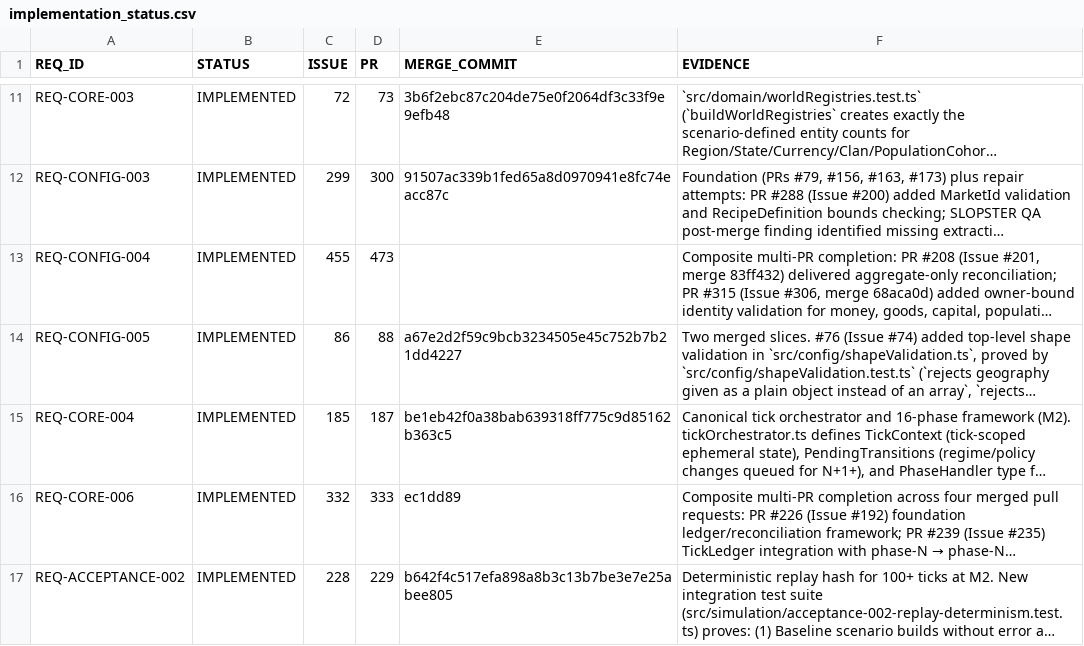
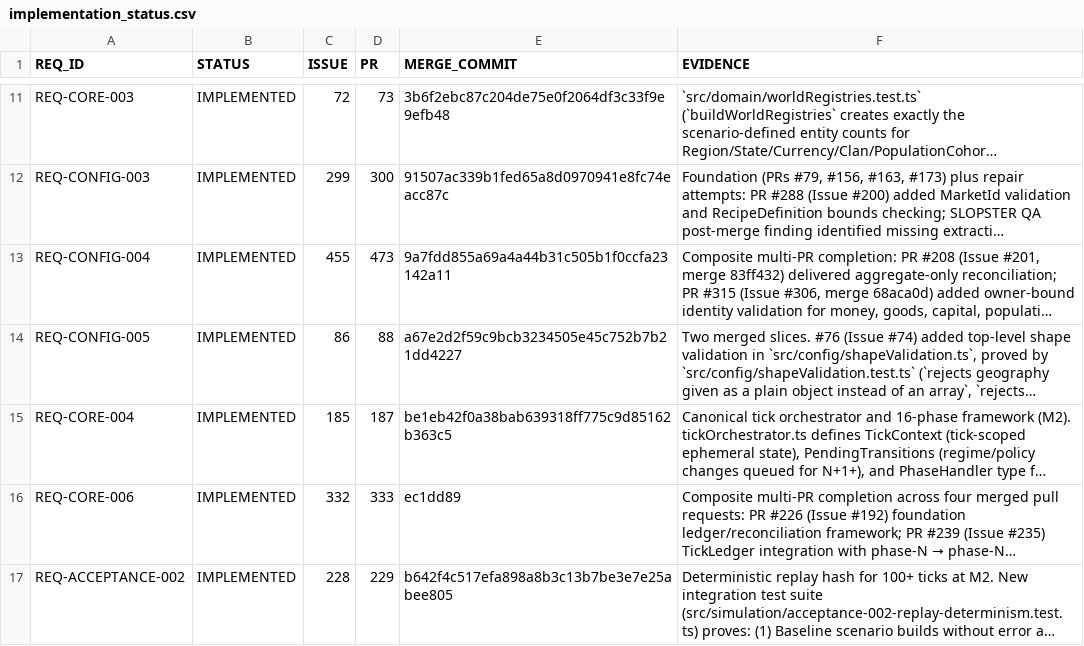
Before and after one commit to drevendev/trade_simulation, a CSV file: docs/spec/implementation_status.csv, drawn as a sheet; only a part is shown, gaps mark what is left out; long unchanged cells end in …; the diff names each change by its address in the sheet, - before the commit and + after, or states it on an @@ line.

```diff
--- a/docs/spec/implementation_status.csv
+++ b/docs/spec/implementation_status.csv
-E13 (MERGE_COMMIT): (empty)
+E13 (MERGE_COMMIT): 9a7fdd855a69a4a44b31c505b1f0ccfa23142a11
```
Also changed, not shown: 1 other file.
